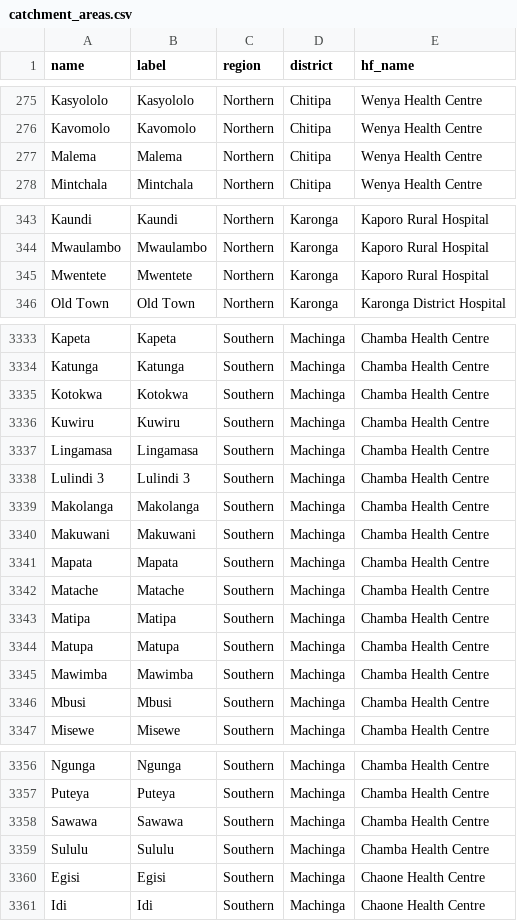
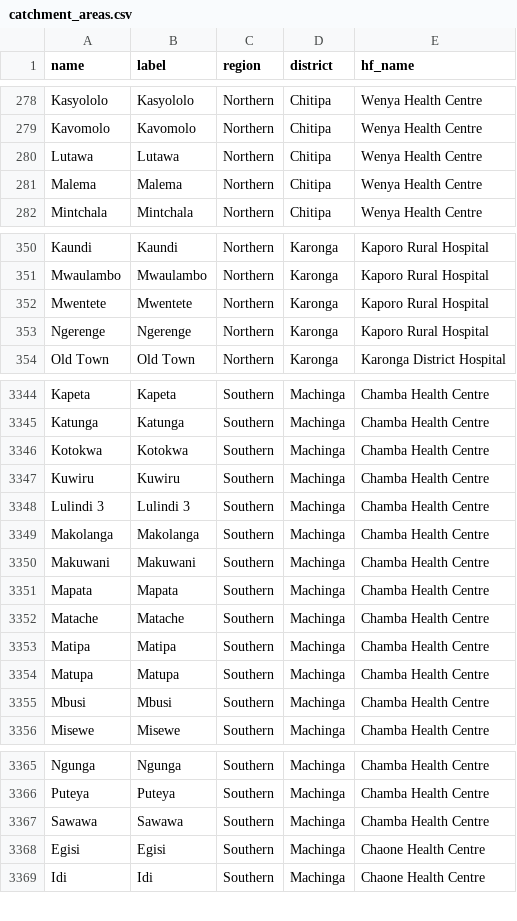
Before and after one commit to shinobi-hunter/kobo-media, a CSV file: village_configuration/catchment_areas.csv, drawn as a sheet; only a part is shown, gaps mark what is left out; removed rows and columns are numbered as before the commit, all else as after; the diff covers the shown part only; the diff names each change by its address in the sheet, - before the commit and + after, or states it on an @@ line.

```diff
--- a/village_configuration/catchment_areas.csv
+++ b/village_configuration/catchment_areas.csv
+row 280: Lutawa | Lutawa | Northern | Chitipa | Wenya Health Centre
+row 353: Ngerenge | Ngerenge | Northern | Karonga | Kaporo Rural Hospital
-row 3337: Lingamasa | Lingamasa | Southern | Machinga | Chamba Health Centre
-row 3345: Mawimba | Mawimba | Southern | Machinga | Chamba Health Centre
-row 3359: Sululu | Sululu | Southern | Machinga | Chamba Health Centre
```
Also changed, not shown: 10 added rows and 1 removed row elsewhere in this file.
